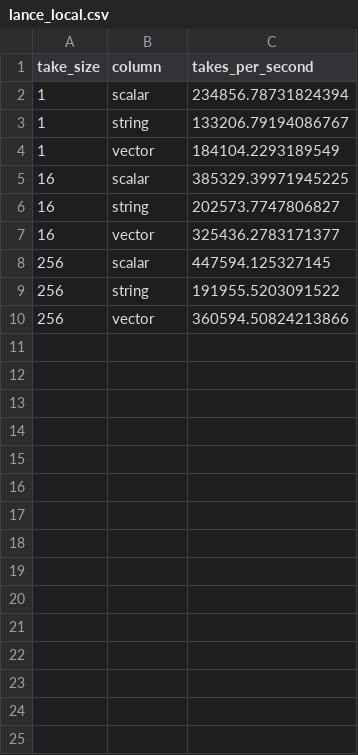
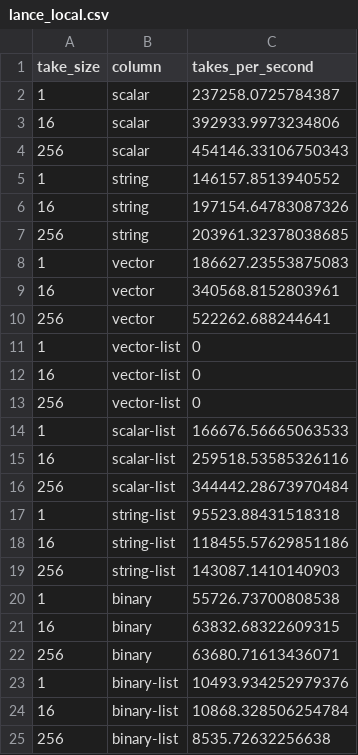
Before and after one commit to lancedb/lance-research, a CSV file: file_2_1/experiments/random-take/lance_local.csv, drawn as a sheet.

```diff
--- a/file_2_1/experiments/random-take/lance_local.csv
+++ b/file_2_1/experiments/random-take/lance_local.csv
@@ -1,10 +1,25 @@
 take_size,column,takes_per_second
-1,scalar,234856.78731824394
-1,string,133206.79194086767
-1,vector,184104.2293189549
-16,scalar,385329.39971945225
-16,string,202573.7747806827
-16,vector,325436.2783171377
-256,scalar,447594.125327145
-256,string,191955.5203091522
-256,vector,360594.50824213866
+1,scalar,237258.0725784387
+16,scalar,392933.9973234806
+256,scalar,454146.33106750343
+1,string,146157.8513940552
+16,string,197154.64783087326
+256,string,203961.32378038685
+1,vector,186627.23553875083
+16,vector,340568.8152803961
+256,vector,522262.688244641
+1,vector-list,0
+16,vector-list,0
+256,vector-list,0
+1,scalar-list,166676.56665063533
+16,scalar-list,259518.53585326116
+256,scalar-list,344442.28673970484
+1,string-list,95523.88431518318
+16,string-list,118455.57629851186
+256,string-list,143087.1410140903
+1,binary,55726.73700808538
+16,binary,63832.68322609315
+256,binary,63680.71613436071
+1,binary-list,10493.934252979376
+16,binary-list,10868.328506254784
+256,binary-list,8535.72632256638
```
Also changed, not shown: 12 other files.
